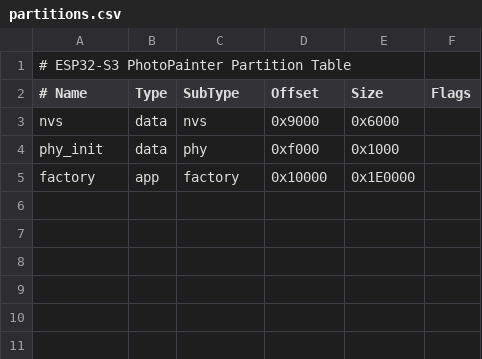
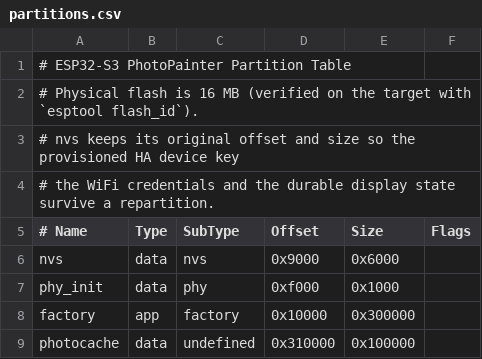
Before and after one commit to multiverse2011/esp32-s3-photopainter, a CSV file: partitions.csv, drawn as a sheet; addresses are those after the commit; the diff names each change by its address in the sheet, - before the commit and + after, or states it on an @@ line.

```diff
--- a/partitions.csv
+++ b/partitions.csv
+row 2: # Physical flash is 16 MB (verified on the target with `esptool flash_id`).
+row 3: # nvs keeps its original offset and size so the provisioned HA device key
+row 4: # the WiFi credentials and the durable display state survive a repartition.
-E8 (Size): 0x1E0000
+E8 (Size): 0x300000
+row 9: photocache | data | undefined | 0x310000 | 0x100000
```
Also changed, not shown: 2 other files.
